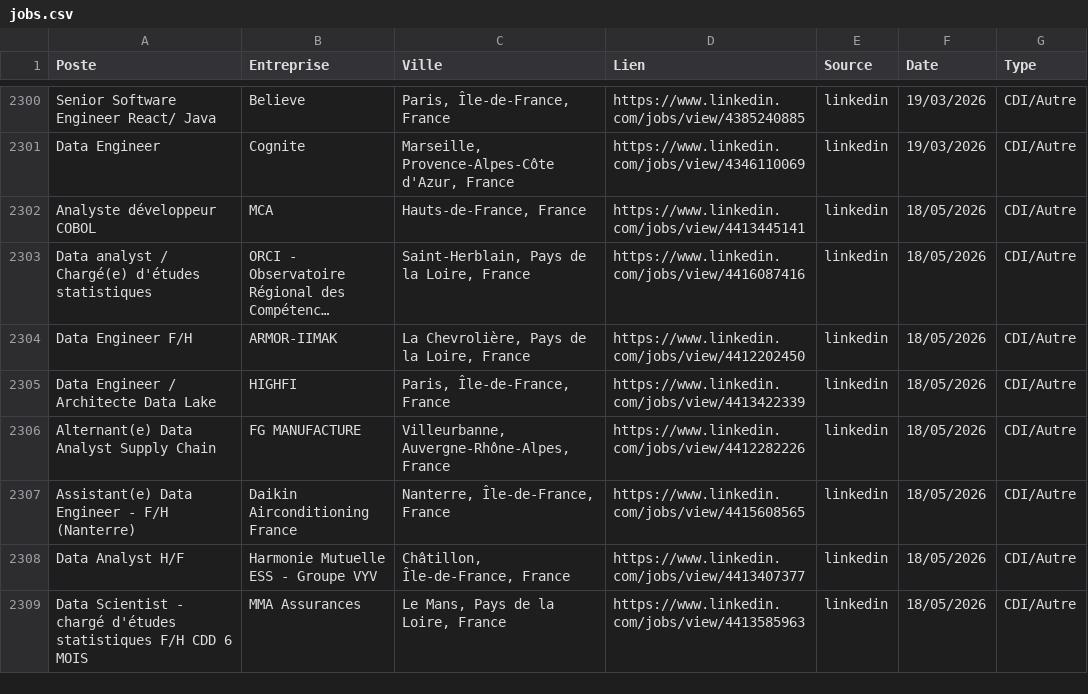
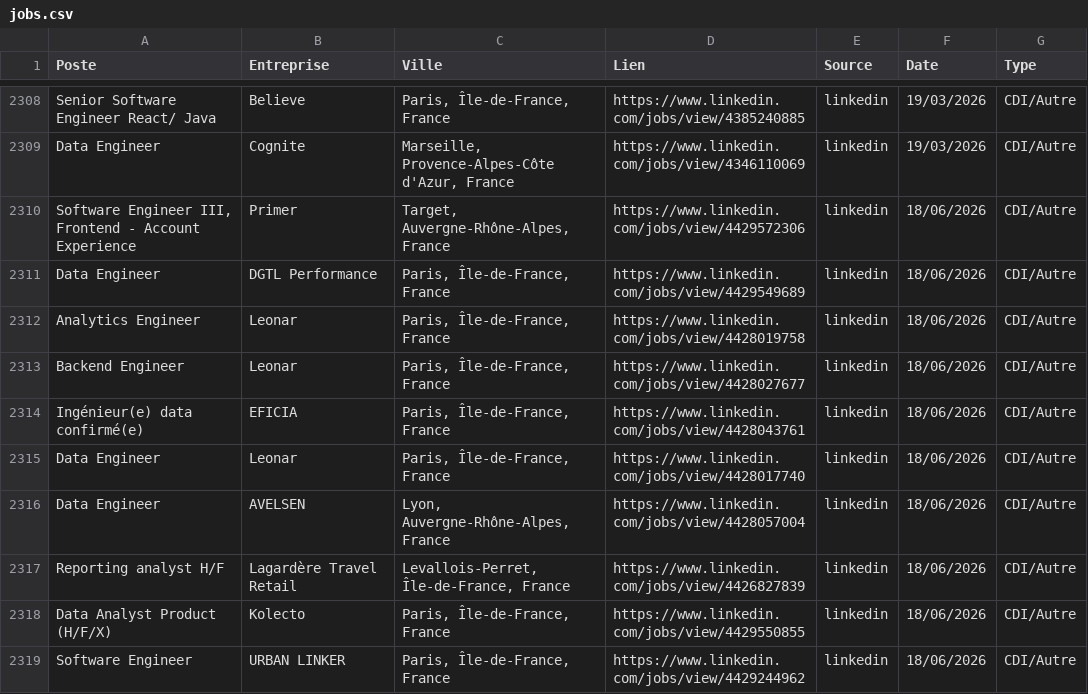
Before and after one commit to sebaarayacastro1/job-hub-france, a CSV file: data/jobs.csv, drawn as a sheet; only a part is shown, gaps mark what is left out; the shorter side is filled out with more unchanged rows; long unchanged cells end in …; the diff covers the shown part only; the diff names each change by its address in the sheet, - before the commit and + after, or states it on an @@ line.

Commit message:
Auto-update & Heartbeat: 18-06-2026 09:09

```diff
--- a/data/jobs.csv
+++ b/data/jobs.csv
+row 2310: Software Engineer III, Frontend - Account Experience | Primer | Target, Auvergne-Rhône-Alpes, France | https://www.linkedin.com/jobs/view/4429572306 | linkedin | 18/06/2026 | CDI/Autre
+row 2311: Data Engineer | DGTL Performance | Paris, Île-de-France, France | https://www.linkedin.com/jobs/view/4429549689 | linkedin | 18/06/2026 | CDI/Autre
+row 2312: Analytics Engineer | Leonar | Paris, Île-de-France, France | https://www.linkedin.com/jobs/view/4428019758 | linkedin | 18/06/2026 | CDI/Autre
+row 2313: Backend Engineer | Leonar | Paris, Île-de-France, France | https://www.linkedin.com/jobs/view/4428027677 | linkedin | 18/06/2026 | CDI/Autre
+row 2314: Ingénieur(e) data confirmé(e) | EFICIA | Paris, Île-de-France, France | https://www.linkedin.com/jobs/view/4428043761 | linkedin | 18/06/2026 | CDI/Autre
+row 2315: Data Engineer | Leonar | Paris, Île-de-France, France | https://www.linkedin.com/jobs/view/4428017740 | linkedin | 18/06/2026 | CDI/Autre
+row 2316: Data Engineer | AVELSEN | Lyon, Auvergne-Rhône-Alpes, France | https://www.linkedin.com/jobs/view/4428057004 | linkedin | 18/06/2026 | CDI/Autre
+row 2317: Reporting analyst H/F | Lagardère Travel Retail | Levallois-Perret, Île-de-France, France | https://www.linkedin.com/jobs/view/4426827839 | linkedin | 18/06/2026 | CDI/Autre
+row 2318: Data Analyst Product (H/F/X) | Kolecto | Paris, Île-de-France, France | https://www.linkedin.com/jobs/view/4429550855 | linkedin | 18/06/2026 | CDI/Autre
+row 2319: Software Engineer | URBAN LINKER | Paris, Île-de-France, France | https://www.linkedin.com/jobs/view/4429244962 | linkedin | 18/06/2026 | CDI/Autre
```
Also changed, not shown: 18 added rows elsewhere in this file.
